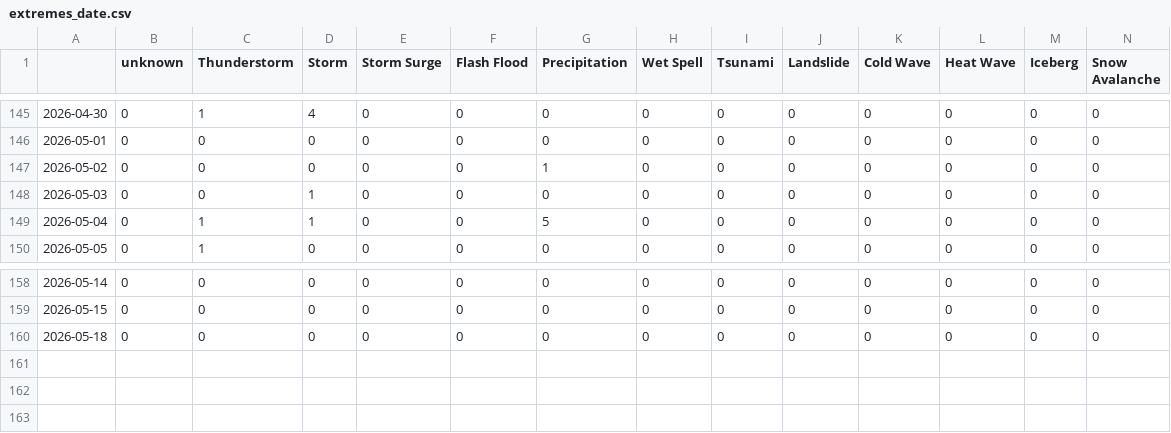
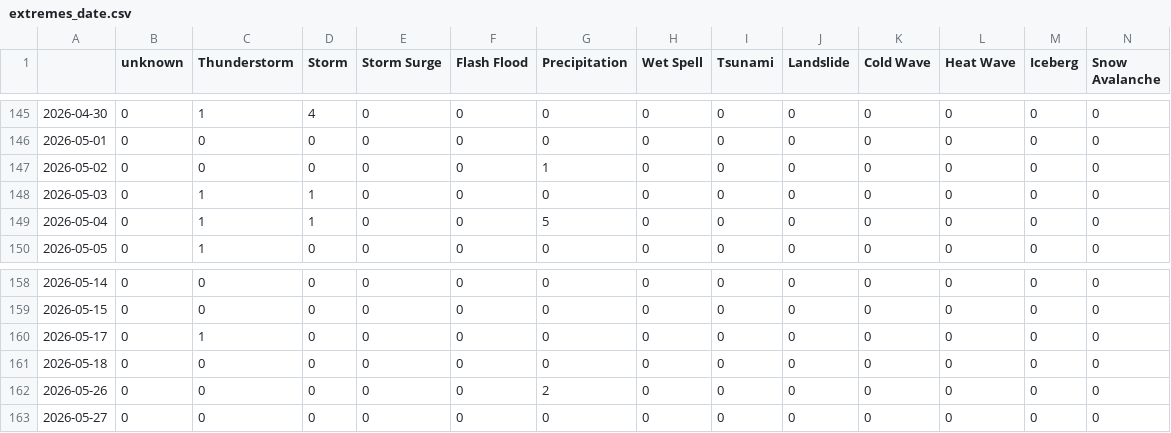
Before and after one commit to pg-ufr-news/germanExtremes, a CSV file: csv/extremes_date.csv, drawn as a sheet; only a part is shown, gaps mark what is left out; rows hold the shown columns only; the diff names each change by its address in the sheet, - before the commit and + after, or states it on an @@ line.

```diff
--- a/csv/extremes_date.csv
+++ b/csv/extremes_date.csv
-C148 (Thunderstorm): 0
+C148 (Thunderstorm): 1
+row 160: 2026-05-17 | 0 | 1 | 0 | 0 | 0 | 0 | 0 | 0 | 0 | 0 | 0 | 0 | 0
+row 162: 2026-05-26 | 0 | 0 | 0 | 0 | 0 | 2 | 0 | 0 | 0 | 0 | 0 | 0 | 0
+row 163: 2026-05-27 | 0 | 0 | 0 | 0 | 0 | 0 | 0 | 0 | 0 | 0 | 0 | 0 | 0
```
Also changed, not shown: csv/feeds_date.csv, 5 other files.
